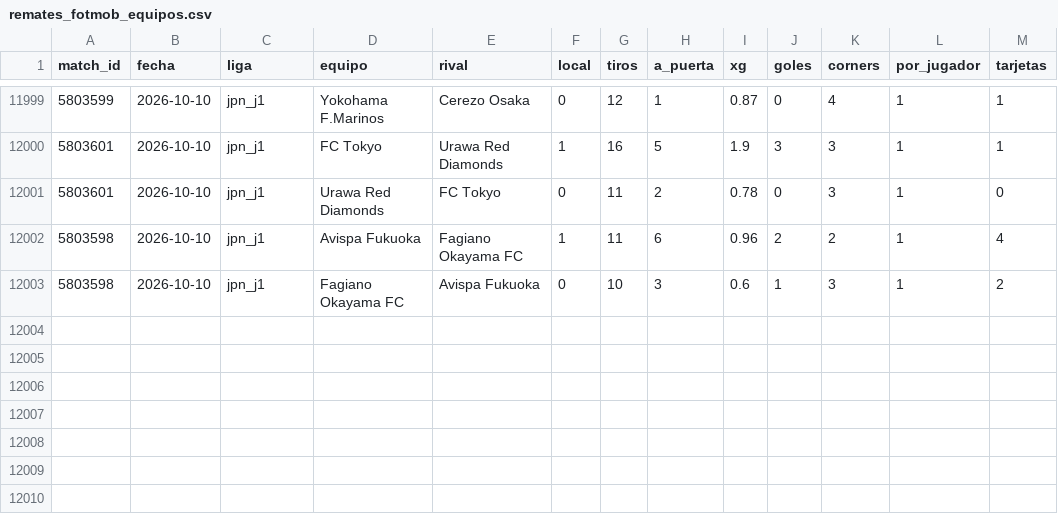
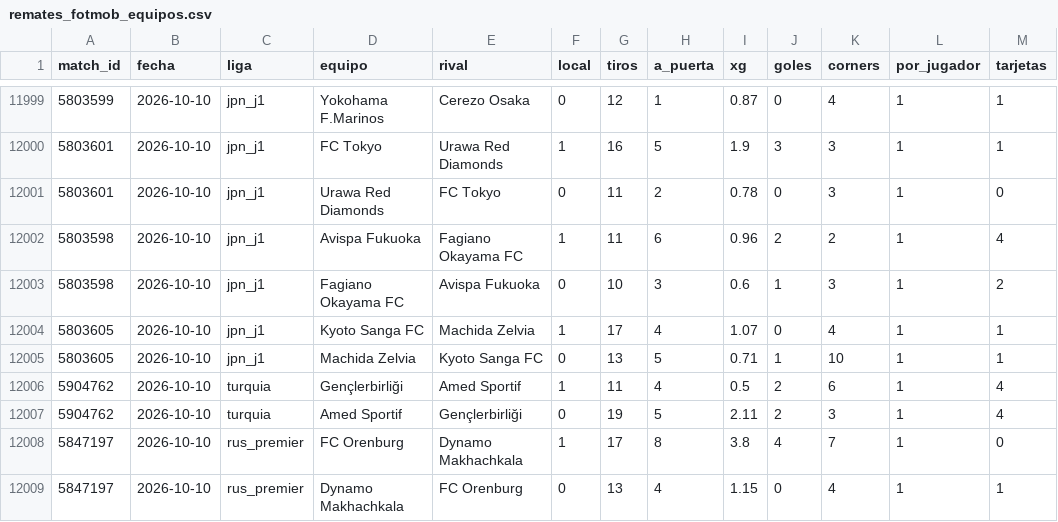
Before and after one commit to HectorMontiel/mundial-2026-predictor, a CSV file: remates_fotmob_equipos.csv, drawn as a sheet; only a part is shown, gaps mark what is left out; the diff names each change by its address in the sheet, - before the commit and + after, or states it on an @@ line.

```diff
--- a/remates_fotmob_equipos.csv
+++ b/remates_fotmob_equipos.csv
+row 12004: 5803605 | 2026-10-10 | jpn_j1 | Kyoto Sanga FC | Machida Zelvia | 1 | 17 | 4 | 1.07 | 0 | 4 | 1 | 1
+row 12005: 5803605 | 2026-10-10 | jpn_j1 | Machida Zelvia | Kyoto Sanga FC | 0 | 13 | 5 | 0.71 | 1 | 10 | 1 | 1
+row 12006: 5904762 | 2026-10-10 | turquia | Gençlerbirliği | Amed Sportif | 1 | 11 | 4 | 0.5 | 2 | 6 | 1 | 4
+row 12007: 5904762 | 2026-10-10 | turquia | Amed Sportif | Gençlerbirliği | 0 | 19 | 5 | 2.11 | 2 | 3 | 1 | 4
+row 12008: 5847197 | 2026-10-10 | rus_premier | FC Orenburg | Dynamo Makhachkala | 1 | 17 | 8 | 3.8 | 4 | 7 | 1 | 0
+row 12009: 5847197 | 2026-10-10 | rus_premier | Dynamo Makhachkala | FC Orenburg | 0 | 13 | 4 | 1.15 | 0 | 4 | 1 | 1
```
Also changed, not shown: senal_bajas.csv, tiros_seguimiento.csv, 21 other files.
